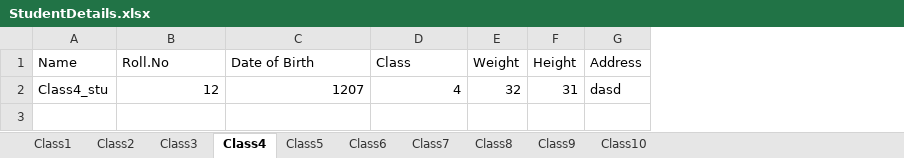
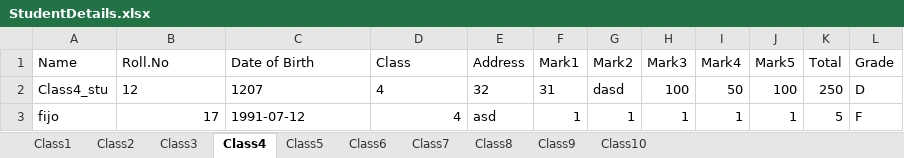
Before and after one commit to minnafijo/StudentMarklistManagement_1, an Excel workbook: StudentDetails.xlsx, sheet Class4, drawn as a sheet; values as stored, in another font and other column widths than the file's, no borders; removed rows and columns are numbered as before the commit, all else as after; the diff names each change by its address in the sheet, - before the commit and + after, or states it on an @@ line.

```diff
--- a/StudentDetails.xlsx (sheet Class4)
+++ b/StudentDetails.xlsx (sheet Class4)
-column E (Weight), row 2: 32
-column F (Height), row 2: 31
+column F (Mark1), row 2: 31
+column G (Mark2), row 2: dasd
+column H (Mark3), row 2: 100
+column I (Mark4), row 2: 50
+column J (Mark5), row 2: 100
+column K (Total), row 2: 250
+column L (Grade), row 2: D
-B2:D2 alignment: right
+B2:D2 alignment: left
-E2 (Address): dasd
+E2 (Address): 32
+row 3: fijo | 17 | 1991-07-12 | 4 | asd | 1 | 1 | 1 | 1 | 1 | 5 | F
```
Also changed, not shown: sheet Class3, sheet Class10, sheet Class6, sheet Class8, sheet Class2, sheet Class5, 3 more sheets, 2 other files.
